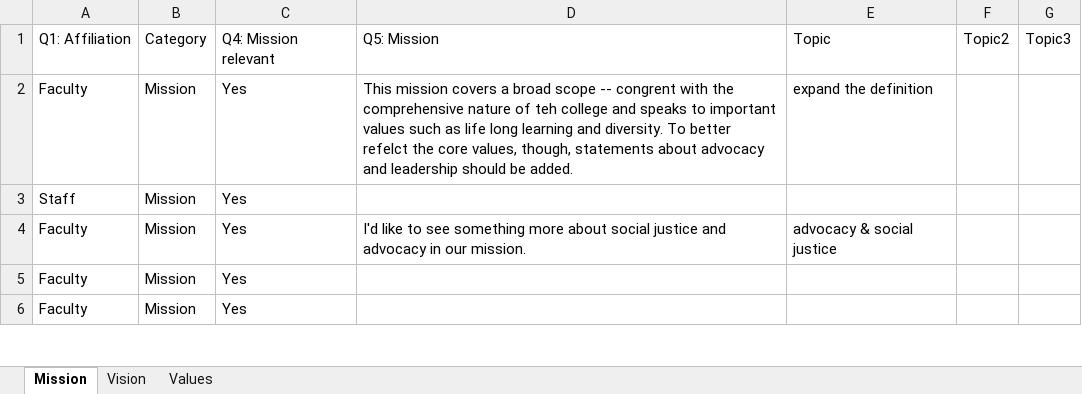
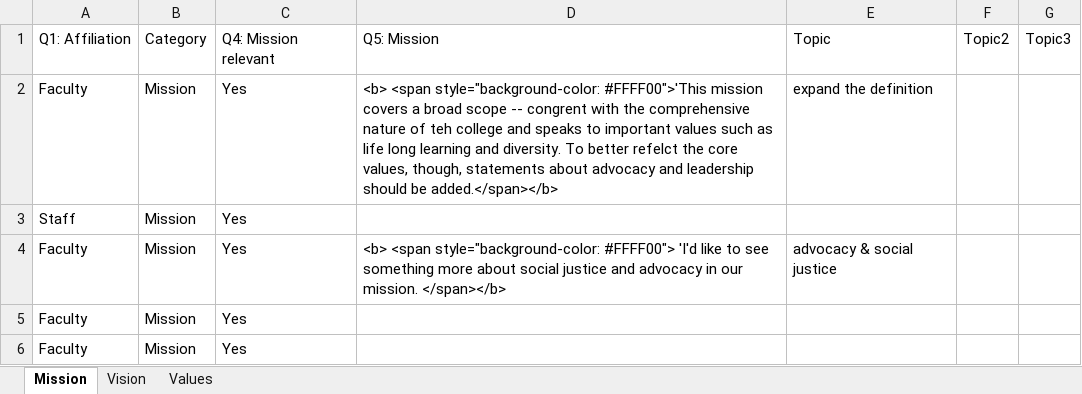
Before and after one commit to vpascal/survey_app, an Excel workbook: text.xlsx, sheet Mission, drawn as a sheet; only a part is shown; values as stored, in another font and other column widths than the file's, no borders; the diff covers the shown part only; the diff names each change by its address in the sheet, - before the commit and + after, or states it on an @@ line.

```diff
--- a/text.xlsx (sheet Mission)
+++ b/text.xlsx (sheet Mission)
-D2: This mission covers a broad scope -- congrent with the comprehensive nature of teh college and speaks to important values such as life long learning and diversity. To better refelct the core values, though, statements about advocacy and leadership should be added.
+D2: <b> <span style="background-color: #FFFF00">'This mission covers a broad scope -- congrent with the comprehensive nature of teh college and speaks to important values such as life long learning and diversity. To better refelct the core values, though, statements about advocacy and leadership should be added.</span></b>
-D4: I'd like to see something more about social justice and advocacy in our mission.
+D4: <b> <span style="background-color: #FFFF00"> 'I'd like to see something more about social justice and advocacy in our mission. </span></b>
```
Also changed, not shown: 24 edited cells elsewhere in this sheet, sheet Vision, sheet Values, 2 other files.
